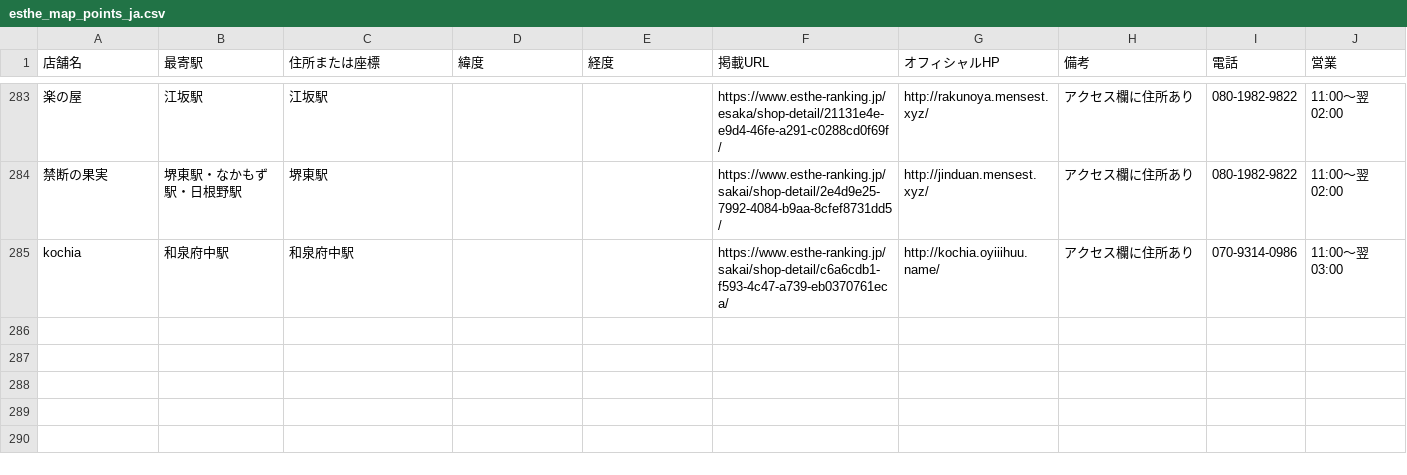
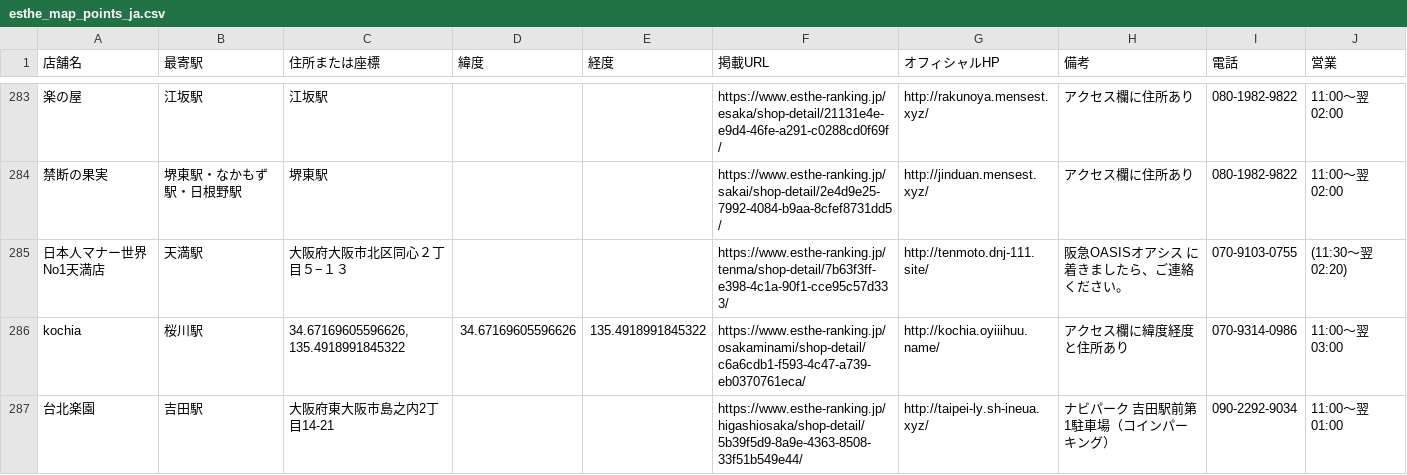
Before and after one commit to tknboon/esthe-viewer, a CSV file: region-data/osaka/esthe_map_points_ja.csv, drawn as a sheet; only a part is shown, gaps mark what is left out; addresses are those after the commit; the diff covers the shown part only; the diff names each change by its address in the sheet, - before the commit and + after, or states it on an @@ line.

```diff
--- a/region-data/osaka/esthe_map_points_ja.csv
+++ b/region-data/osaka/esthe_map_points_ja.csv
+row 285: 日本人マナー世界No1天満店 | 天満駅 | 大阪府大阪市北区同心２丁目５−１３ |  |  | https://www.esthe-ranking.jp/tenma/shop-detail/7b63f3ff-e398-4c1a-90f1-cce95c57d333/ | http://tenmoto.dnj-111.site/ | 阪急OASISオアシス に着きましたら、ご連絡ください。 | 070-9103-0755 | (11:30～翌02:20)
-B286 (最寄駅): 和泉府中駅
+B286 (最寄駅): 桜川駅
-C286 (住所または座標): 和泉府中駅
+C286 (住所または座標): 34.67169605596626, 135.4918991845322
-D286 (緯度): (empty)
+D286 (緯度): 34.67169605596626
-E286 (経度): (empty)
+E286 (経度): 135.4918991845322
-F286 (掲載URL): https://www.esthe-ranking.jp/sakai/shop-detail/c6a6cdb1-f593-4c47-a739-eb0370761eca/
+F286 (掲載URL): https://www.esthe-ranking.jp/osakaminami/shop-detail/c6a6cdb1-f593-4c47-a739-eb0370761eca/
-H286 (備考): アクセス欄に住所あり
+H286 (備考): アクセス欄に緯度経度と住所あり
+row 287: 台北楽園 | 吉田駅 | 大阪府東大阪市島之内2丁目14-21 |  |  | https://www.esthe-ranking.jp/higashiosaka/shop-detail/5b39f5d9-8a9e-4363-8508-33f51b549e44/ | http://taipei-ly.sh-ineua.xyz/ | ナビパーク 吉田駅前第1駐車場（コインパーキング） | 090-2292-9034 | 11:00～翌 01:00
```
Also changed, not shown: 2 added rows and 5 edited cells elsewhere in this file, region-data/osaka/location_correction_queue.csv, region-data/tokyo/esthe_map_points_ja.csv, 29 other files.
